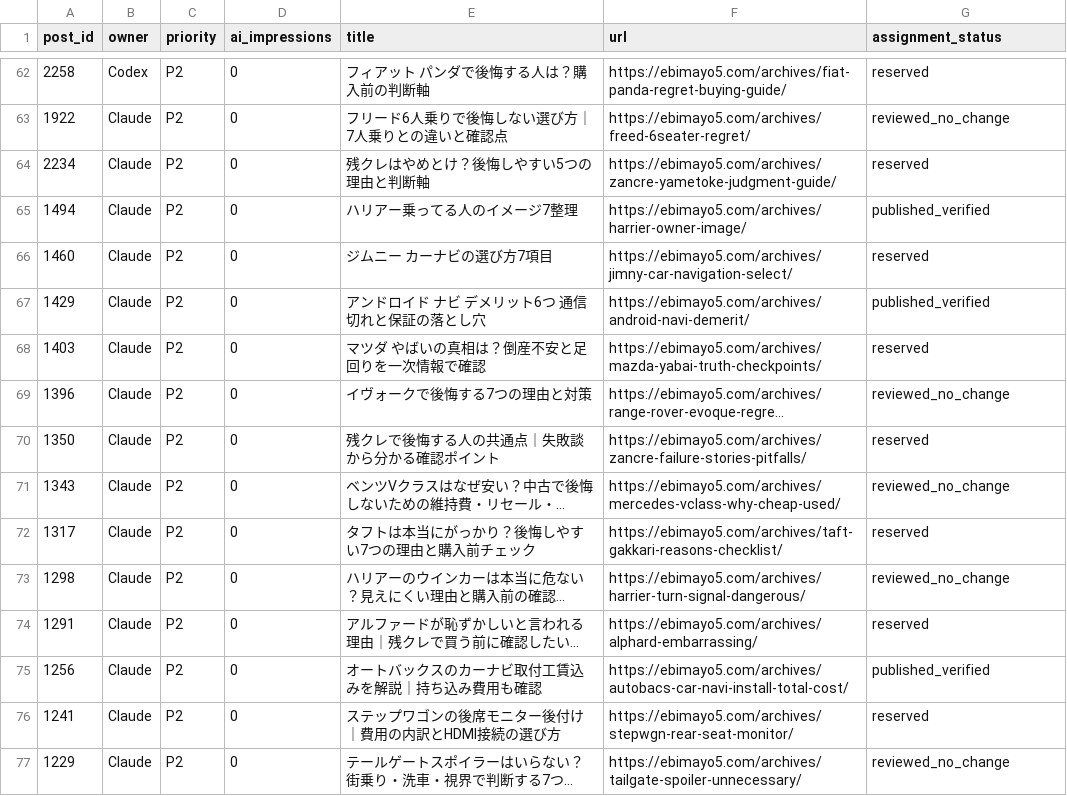
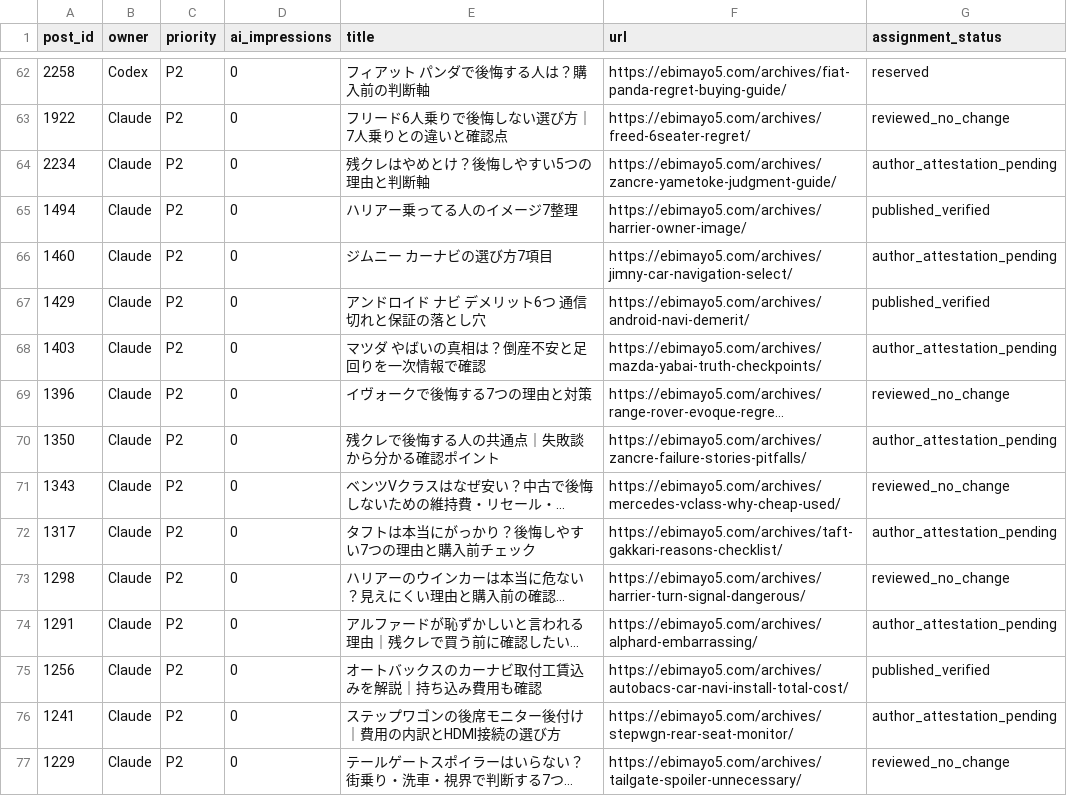
Before and after one commit to ebimayo5/unified-article-app, a CSV file: analysis/llm-rollout-2026-10-12/drive_remaining_assignment.csv, drawn as a sheet; only a part is shown, gaps mark what is left out; long unchanged cells end in …; the diff covers the shown part only; the diff names each change by its address in the sheet, - before the commit and + after, or states it on an @@ line.

Commit message:
Sync DRIVE assignment statuses with audit ledger

```diff
--- a/analysis/llm-rollout-2026-10-12/drive_remaining_assignment.csv
+++ b/analysis/llm-rollout-2026-10-12/drive_remaining_assignment.csv
-G64 (assignment_status): reserved
+G64 (assignment_status): author_attestation_pending
-G66 (assignment_status): reserved
+G66 (assignment_status): author_attestation_pending
-G68 (assignment_status): reserved
+G68 (assignment_status): author_attestation_pending
-G70 (assignment_status): reserved
+G70 (assignment_status): author_attestation_pending
-G72 (assignment_status): reserved
+G72 (assignment_status): author_attestation_pending
-G74 (assignment_status): reserved
+G74 (assignment_status): author_attestation_pending
-G76 (assignment_status): reserved
+G76 (assignment_status): author_attestation_pending
```
Also changed, not shown: 10 edited cells elsewhere in this file, 1 other file.
